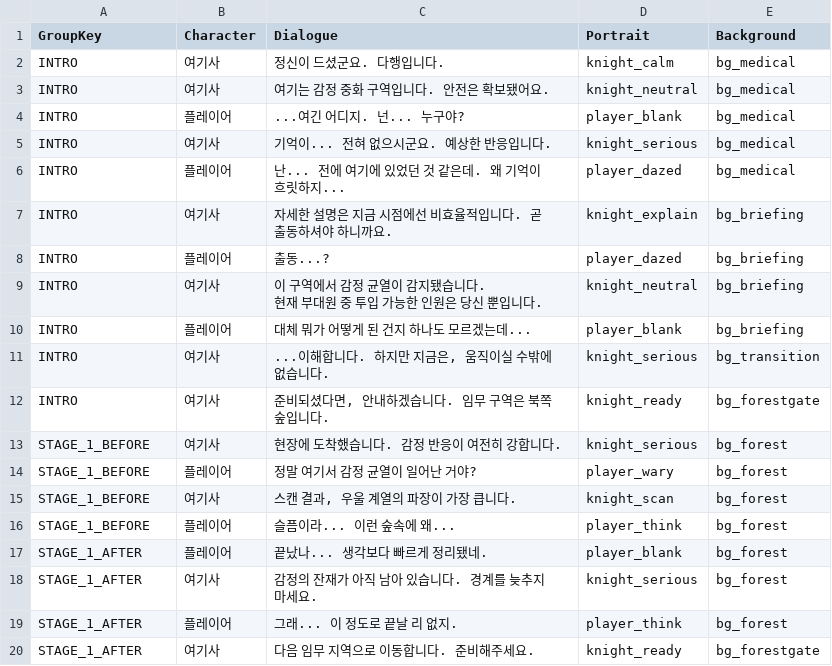
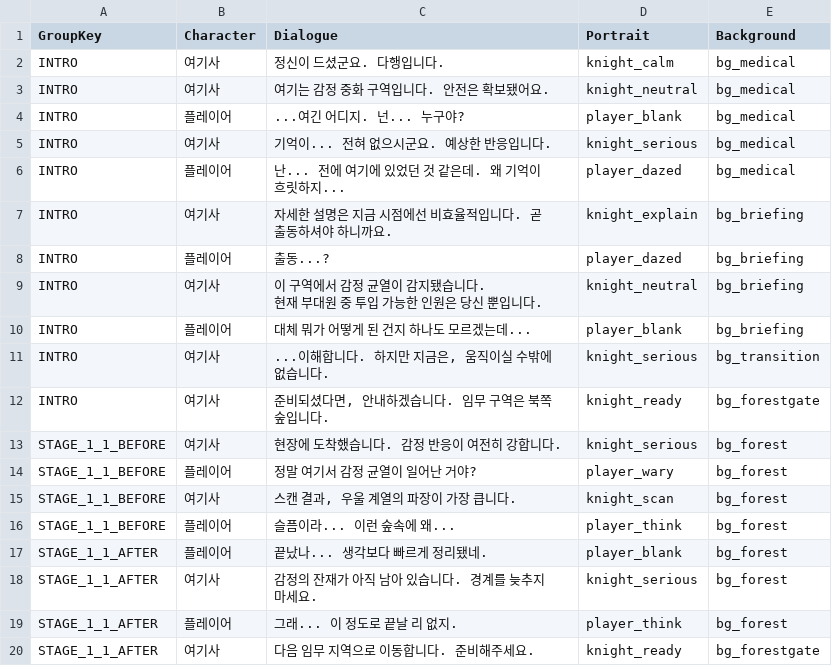
Before and after one commit to shimminseok/Unity_Final, a CSV file: Assets/CSV/Dialogue/dialogue_data.csv, drawn as a sheet.

Commit message:
feat: StageSO에 DialogueSO 자동 맵핑
-StageSO에 DialogueSO 자동 맵핑
-상단 Tools에서 사용 가능

```diff
--- a/Assets/CSV/Dialogue/dialogue_data.csv
+++ b/Assets/CSV/Dialogue/dialogue_data.csv
@@ -13,9 +13,9 @@ INTRO,여기사,"...이해합니다. 하지만 지금은, 움직이실 수밖에
 INTRO,여기사,"준비되셨다면, 안내하겠습니다. 임무 구역은 북쪽 숲입니다.",knight_ready,bg_forestgate
-STAGE_1_BEFORE,여기사,현장에 도착했습니다. 감정 반응이 여전히 강합니다.,knight_serious,bg_forest
-STAGE_1_BEFORE,플레이어,정말 여기서 감정 균열이 일어난 거야?,player_wary,bg_forest
-STAGE_1_BEFORE,여기사,"스캔 결과, 우울 계열의 파장이 가장 큽니다.",knight_scan,bg_forest
-STAGE_1_BEFORE,플레이어,슬픔이라... 이런 숲속에 왜...,player_think,bg_forest
-STAGE_1_AFTER,플레이어,끝났나... 생각보다 빠르게 정리됐네.,player_blank,bg_forest
-STAGE_1_AFTER,여기사,감정의 잔재가 아직 남아 있습니다. 경계를 늦추지 마세요.,knight_serious,bg_forest
-STAGE_1_AFTER,플레이어,그래... 이 정도로 끝날 리 없지.,player_think,bg_forest
-STAGE_1_AFTER,여기사,다음 임무 지역으로 이동합니다. 준비해주세요.,knight_ready,bg_forestgate
+STAGE_1_1_BEFORE,여기사,현장에 도착했습니다. 감정 반응이 여전히 강합니다.,knight_serious,bg_forest
+STAGE_1_1_BEFORE,플레이어,정말 여기서 감정 균열이 일어난 거야?,player_wary,bg_forest
+STAGE_1_1_BEFORE,여기사,"스캔 결과, 우울 계열의 파장이 가장 큽니다.",knight_scan,bg_forest
+STAGE_1_1_BEFORE,플레이어,슬픔이라... 이런 숲속에 왜...,player_think,bg_forest
+STAGE_1_1_AFTER,플레이어,끝났나... 생각보다 빠르게 정리됐네.,player_blank,bg_forest
+STAGE_1_1_AFTER,여기사,감정의 잔재가 아직 남아 있습니다. 경계를 늦추지 마세요.,knight_serious,bg_forest
+STAGE_1_1_AFTER,플레이어,그래... 이 정도로 끝날 리 없지.,player_think,bg_forest
+STAGE_1_1_AFTER,여기사,다음 임무 지역으로 이동합니다. 준비해주세요.,knight_ready,bg_forestgate
```
Also changed, not shown: 10 other files.
